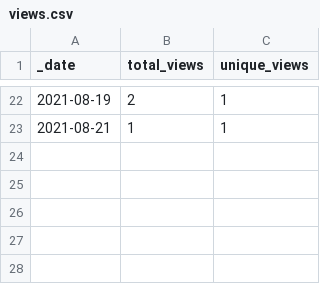
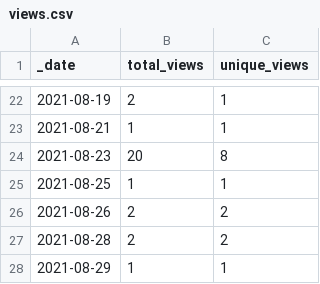
Before and after one commit to swincas/cookies-n-code, a CSV file: traffic/views.csv, drawn as a sheet; only a part is shown, gaps mark what is left out; the diff names each change by its address in the sheet, - before the commit and + after, or states it on an @@ line.

Commit message:
GitHub traffic

```diff
--- a/traffic/views.csv
+++ b/traffic/views.csv
+row 24: 2021-08-23 | 20 | 8
+row 25: 2021-08-25 | 1 | 1
+row 26: 2021-08-26 | 2 | 2
+row 27: 2021-08-28 | 2 | 2
+row 28: 2021-08-29 | 1 | 1
```
Also changed, not shown: 2 other files.
